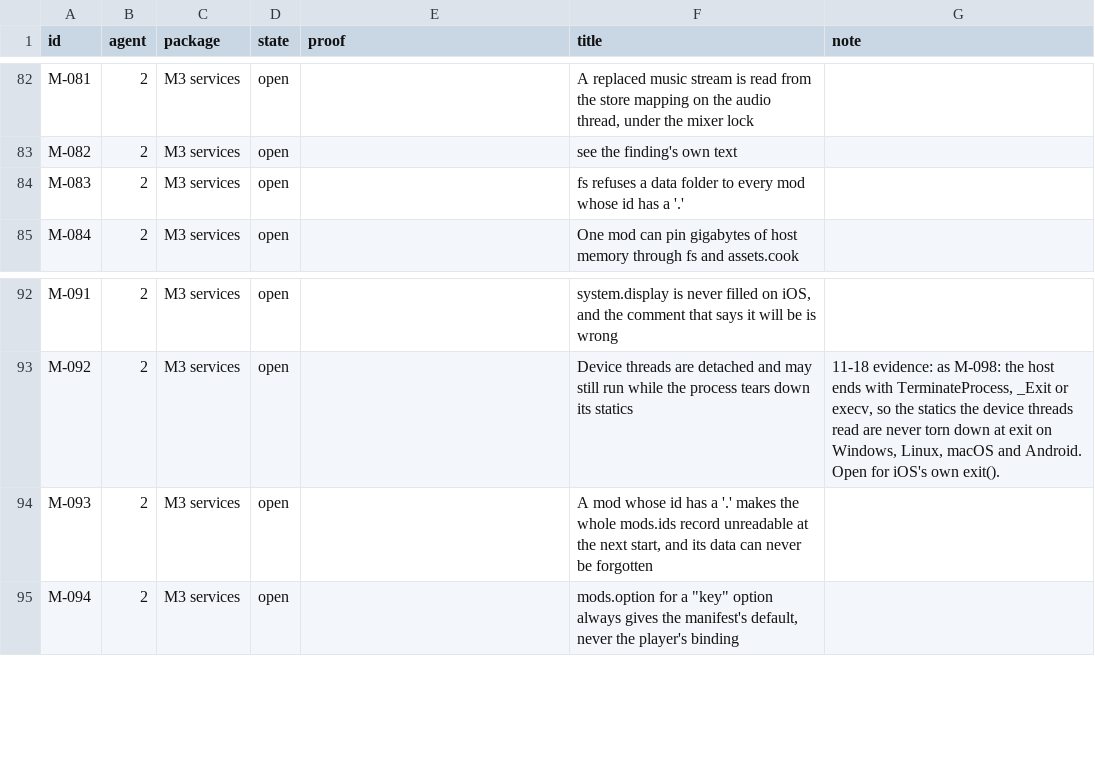
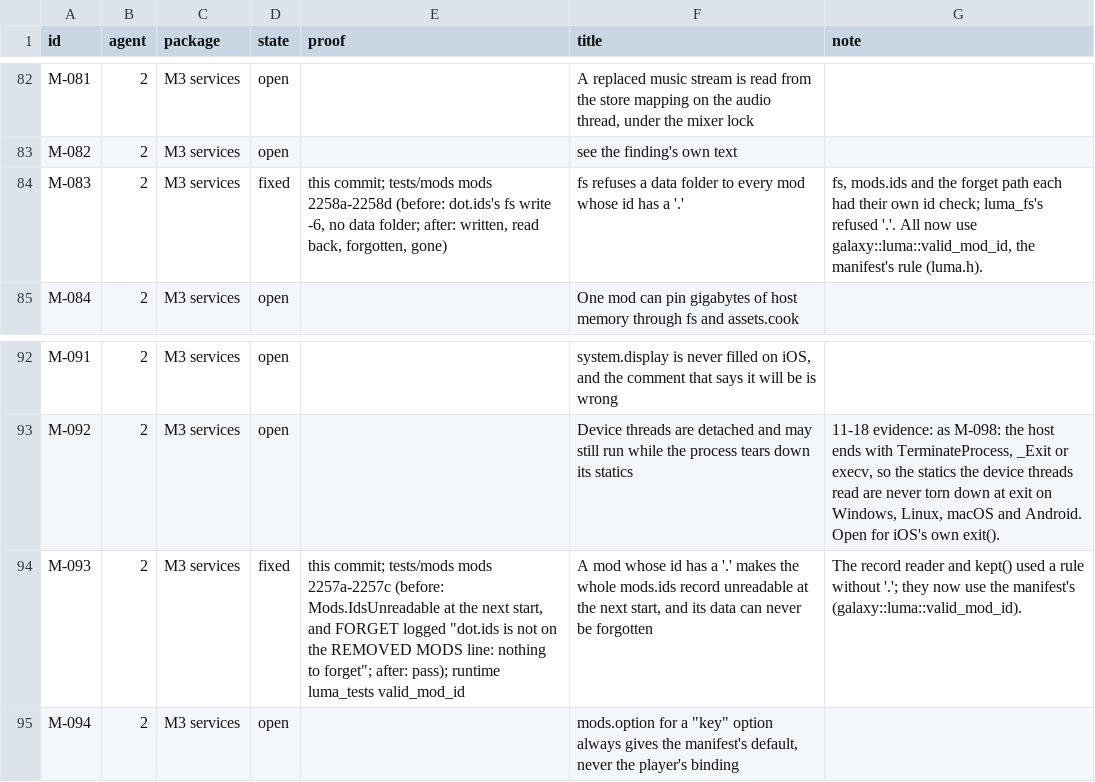
Before and after one commit to keepvaibin/nebula, a TSV file: docs/plan/ledger.tsv, drawn as a sheet; only a part is shown, gaps mark what is left out.

Commit message:
One mod id rule for every reader: a '.' in an id (M-093, M-083)
luma.md 4 allows a '.' inside a mod id and the manifest reader takes one, but
mods.ids' record reader and kept() list and fs's data folder had their own
rules without it. A dotted id's ids key made the whole record unreadable at
the next start, FORGET found nothing to forget, and fs gave the mod no data
folder. galaxy::luma::valid_mod_id (luma.h) is now the one rule; luma_mods
and luma_fs use it, and luma_tests checks it.

Tests (mods suite, mod dot.ids): 2257a-c and 2258a-d. Before, on bins a2w2:
2257b Mods.IdsUnreadable, 2257c "nothing to forget", 2258a write -6.
After: mods, fs and save 55 of 55 on d3d12.

```diff
--- a/docs/plan/ledger.tsv
+++ b/docs/plan/ledger.tsv
@@ -83,3 +83,3 @@ M-081	2	M3 services	open		A replaced music stream is read from the store mapping
 M-082	2	M3 services	open		see the finding's own text	
-M-083	2	M3 services	open		fs refuses a data folder to every mod whose id has a '.'	
+M-083	2	M3 services	fixed	this commit; tests/mods mods 2258a-2258d (before: dot.ids's fs write -6, no data folder; after: written, read back, forgotten, gone)	fs refuses a data folder to every mod whose id has a '.'	fs, mods.ids and the forget path each had their own id check; luma_fs's refused '.'. All now use galaxy::luma::valid_mod_id, the manifest's rule (luma.h).
 M-084	2	M3 services	open		One mod can pin gigabytes of host memory through fs and assets.cook	
@@ -93,3 +93,3 @@ M-091	2	M3 services	open		system.display is never filled on iOS, and the comment
 M-092	2	M3 services	open		Device threads are detached and may still run while the process tears down its statics	11-18 evidence: as M-098: the host ends with TerminateProcess, _Exit or execv, so the statics the device threads read are never torn down at exit on Windows, Linux, macOS and Android. Open for iOS's own exit().
-M-093	2	M3 services	open		A mod whose id has a '.' makes the whole mods.ids record unreadable at the next start, and its data can never be forgotten	
+M-093	2	M3 services	fixed	this commit; tests/mods mods 2257a-2257c (before: Mods.IdsUnreadable at the next start, and FORGET logged "dot.ids is not on the REMOVED MODS line: nothing to forget"; after: pass); runtime luma_tests valid_mod_id	A mod whose id has a '.' makes the whole mods.ids record unreadable at the next start, and its data can never be forgotten	The record reader and kept() used a rule without '.'; they now use the manifest's (galaxy::luma::valid_mod_id).
 M-094	2	M3 services	open		mods.option for a "key" option always gives the manifest's default, never the player's binding	
```
Also changed, not shown: 17 other files.
